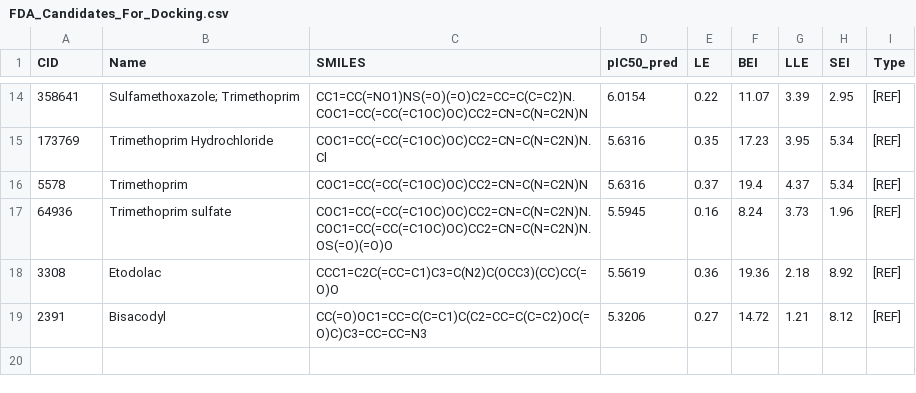
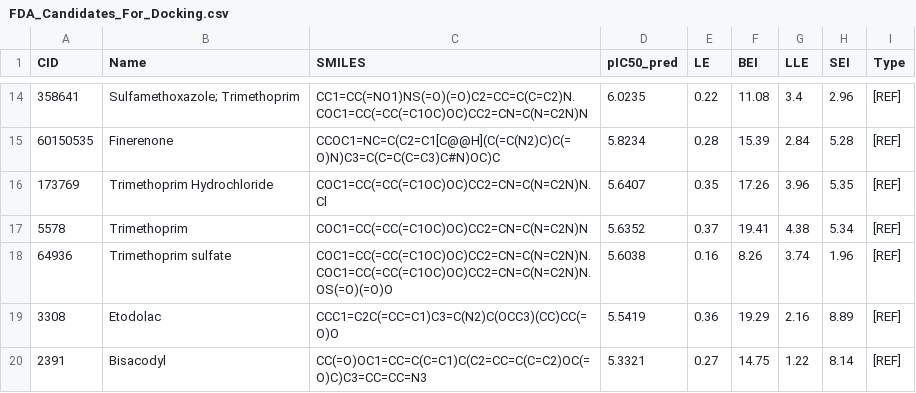
Before and after one commit to aavzpy2023/analysispaperKarimova2025, a CSV file: results/FDA_Candidates_For_Docking.csv, drawn as a sheet; only a part is shown, gaps mark what is left out; the diff covers the shown part only.

```diff
--- a/results/FDA_Candidates_For_Docking.csv
+++ b/results/FDA_Candidates_For_Docking.csv
@@ -14,6 +14,7 @@ CID,Name,SMILES,pIC50_pred,LE,BEI,LLE,SEI,Type
-358641,Sulfamethoxazole; Trimethoprim,CC1=CC(=NO1)NS(=O)(=O)C2=CC=C(C=C2)N.COC1=CC(=CC(=C1OC)OC)CC2=CN=C(N=C2N)N,6.0154,0.22,11.07,3.39,2.95,[REF]
-173769,Trimethoprim Hydrochloride,COC1=CC(=CC(=C1OC)OC)CC2=CN=C(N=C2N)N.Cl,5.6316,0.35,17.23,3.95,5.34,[REF]
-5578,Trimethoprim,COC1=CC(=CC(=C1OC)OC)CC2=CN=C(N=C2N)N,5.6316,0.37,19.4,4.37,5.34,[REF]
-64936,Trimethoprim sulfate,COC1=CC(=CC(=C1OC)OC)CC2=CN=C(N=C2N)N.COC1=CC(=CC(=C1OC)OC)CC2=CN=C(N=C2N)N.OS(=O)(=O)O,5.5945,0.16,8.24,3.73,1.96,[REF]
-3308,Etodolac,CCC1=C2C(=CC=C1)C3=C(N2)C(OCC3)(CC)CC(=O)O,5.5619,0.36,19.36,2.18,8.92,[REF]
-2391,Bisacodyl,CC(=O)OC1=CC=C(C=C1)C(C2=CC=C(C=C2)OC(=O)C)C3=CC=CC=N3,5.3206,0.27,14.72,1.21,8.12,[REF]
+358641,Sulfamethoxazole; Trimethoprim,CC1=CC(=NO1)NS(=O)(=O)C2=CC=C(C=C2)N.COC1=CC(=CC(=C1OC)OC)CC2=CN=C(N=C2N)N,6.0235,0.22,11.08,3.4,2.96,[REF]
+60150535,Finerenone,CCOC1=NC=C(C2=C1[C@@H](C(=C(N2)C)C(=O)N)C3=C(C=C(C=C3)C#N)OC)C,5.8234,0.28,15.39,2.84,5.28,[REF]
+173769,Trimethoprim Hydrochloride,COC1=CC(=CC(=C1OC)OC)CC2=CN=C(N=C2N)N.Cl,5.6407,0.35,17.26,3.96,5.35,[REF]
+5578,Trimethoprim,COC1=CC(=CC(=C1OC)OC)CC2=CN=C(N=C2N)N,5.6352,0.37,19.41,4.38,5.34,[REF]
+64936,Trimethoprim sulfate,COC1=CC(=CC(=C1OC)OC)CC2=CN=C(N=C2N)N.COC1=CC(=CC(=C1OC)OC)CC2=CN=C(N=C2N)N.OS(=O)(=O)O,5.6038,0.16,8.26,3.74,1.96,[REF]
+3308,Etodolac,CCC1=C2C(=CC=C1)C3=C(N2)C(OCC3)(CC)CC(=O)O,5.5419,0.36,19.29,2.16,8.89,[REF]
+2391,Bisacodyl,CC(=O)OC1=CC=C(C=C1)C(C2=CC=C(C=C2)OC(=O)C)C3=CC=CC=N3,5.3321,0.27,14.75,1.22,8.14,[REF]
```
Also changed, not shown: 2 added rows, 2 removed rows and 29 edited cells elsewhere in this file, results/ADMET_CANDIDATES_For_Docking.csv, 10 other files.
